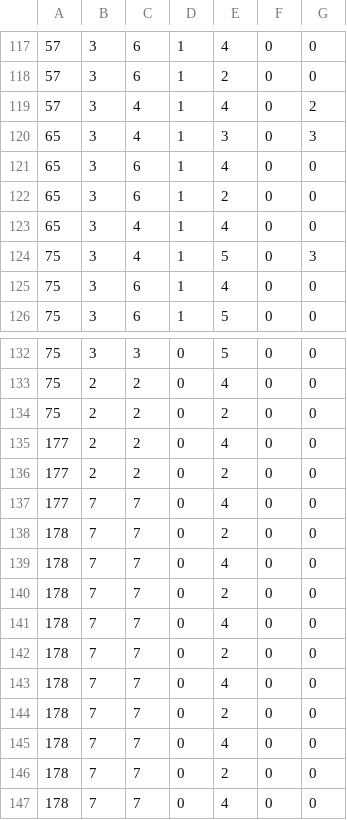
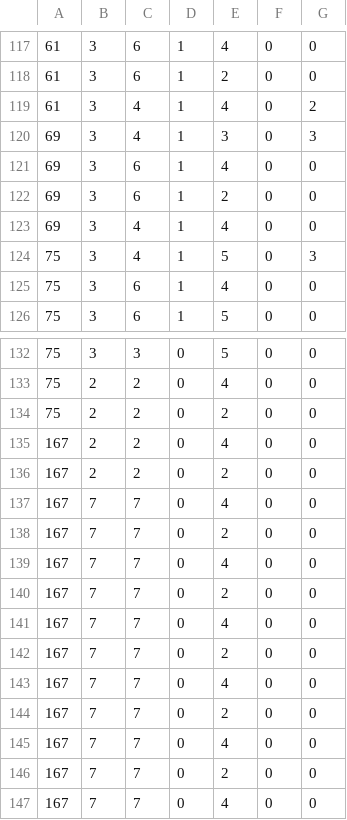
Before and after one commit to darsree/xv6-multithreading, a CSV file: pinv.csv, drawn as a sheet; only a part is shown, gaps mark what is left out; the diff covers the shown part only.

```diff
--- a/pinv.csv
+++ b/pinv.csv
@@ -117,8 +117,8 @@
-57,3,6,1,4,0,0
-57,3,6,1,2,0,0
-57,3,4,1,4,0,2
-65,3,4,1,3,0,3
-65,3,6,1,4,0,0
-65,3,6,1,2,0,0
-65,3,4,1,4,0,0
+61,3,6,1,4,0,0
+61,3,6,1,2,0,0
+61,3,4,1,4,0,2
+69,3,4,1,3,0,3
+69,3,6,1,4,0,0
+69,3,6,1,2,0,0
+69,3,4,1,4,0,0
 75,3,4,1,5,0,3
@@ -134,14 +134,14 @@
 75,2,2,0,2,0,0
-177,2,2,0,4,0,0
-177,2,2,0,2,0,0
-177,7,7,0,4,0,0
-178,7,7,0,2,0,0
-178,7,7,0,4,0,0
-178,7,7,0,2,0,0
-178,7,7,0,4,0,0
-178,7,7,0,2,0,0
-178,7,7,0,4,0,0
-178,7,7,0,2,0,0
-178,7,7,0,4,0,0
-178,7,7,0,2,0,0
-178,7,7,0,4,0,0
+167,2,2,0,4,0,0
+167,2,2,0,2,0,0
+167,7,7,0,4,0,0
+167,7,7,0,2,0,0
+167,7,7,0,4,0,0
+167,7,7,0,2,0,0
+167,7,7,0,4,0,0
+167,7,7,0,2,0,0
+167,7,7,0,4,0,0
+167,7,7,0,2,0,0
+167,7,7,0,4,0,0
+167,7,7,0,2,0,0
+167,7,7,0,4,0,0
```
Also changed, not shown: 28 edited cells elsewhere in this file, 11 other files.
